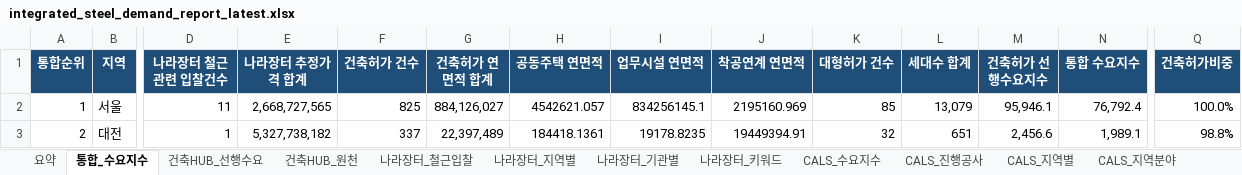
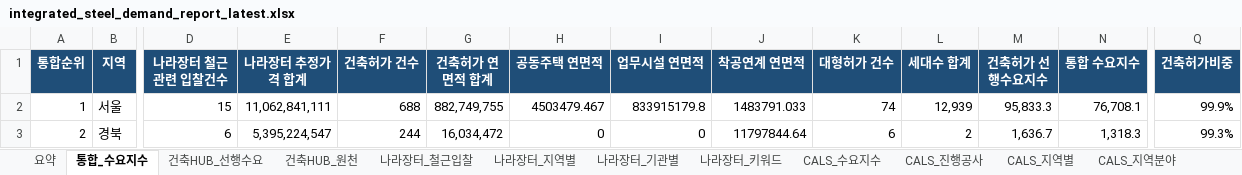
Before and after one commit to Ronaldooh123/steel-demand-report, an Excel workbook: data/processed/integrated_steel_demand_report_latest.xlsx, sheet 통합_수요지수, drawn as a sheet; only a part is shown, gaps mark what is left out; values as stored, in another font and other column widths than the file's, no borders; conditional formats not drawn; the diff covers the shown part only; the diff names each change by its address in the sheet, - before the commit and + after, or states it on an @@ line.

```diff
--- a/data/processed/integrated_steel_demand_report_latest.xlsx (sheet 통합_수요지수)
+++ b/data/processed/integrated_steel_demand_report_latest.xlsx (sheet 통합_수요지수)
-D2 (나라장터 철근관련 입찰건수): 11
+D2 (나라장터 철근관련 입찰건수): 15
-E2 (나라장터 추정가격 합계): 2,668,727,565
+E2 (나라장터 추정가격 합계): 11,062,841,111
-F2 (건축허가 건수): 825
+F2 (건축허가 건수): 688
-G2 (건축허가 연면적 합계): 884,126,027
+G2 (건축허가 연면적 합계): 882,749,755
-H2 (공동주택 연면적): 4542621.057
+H2 (공동주택 연면적): 4503479.467
-I2 (업무시설 연면적): 834256145.1
+I2 (업무시설 연면적): 833915179.8
-J2 (착공연계 연면적): 2195160.969
+J2 (착공연계 연면적): 1483791.033
-K2 (대형허가 건수): 85
+K2 (대형허가 건수): 74
-L2 (세대수 합계): 13,079
+L2 (세대수 합계): 12,939
-M2 (건축허가 선행수요지수): 95,946.1
+M2 (건축허가 선행수요지수): 95,833.3
-N2 (통합 수요지수): 76,792.4
+N2 (통합 수요지수): 76,708.1
-Q2 (건축허가비중): 100.0%
+Q2 (건축허가비중): 99.9%
-B3 (지역): 대전
+B3 (지역): 경북
-D3 (나라장터 철근관련 입찰건수): 1
+D3 (나라장터 철근관련 입찰건수): 6
-E3 (나라장터 추정가격 합계): 5,327,738,182
+E3 (나라장터 추정가격 합계): 5,395,224,547
-F3 (건축허가 건수): 337
+F3 (건축허가 건수): 244
-G3 (건축허가 연면적 합계): 22,397,489
+G3 (건축허가 연면적 합계): 16,034,472
-H3 (공동주택 연면적): 184418.1361
+H3 (공동주택 연면적): 0
-I3 (업무시설 연면적): 19178.8235
+I3 (업무시설 연면적): 0
-J3 (착공연계 연면적): 19449394.91
+J3 (착공연계 연면적): 11797844.64
-K3 (대형허가 건수): 32
+K3 (대형허가 건수): 6
-L3 (세대수 합계): 651
+L3 (세대수 합계): 2
-M3 (건축허가 선행수요지수): 2,456.6
+M3 (건축허가 선행수요지수): 1,636.7
-N3 (통합 수요지수): 1,989.1
+N3 (통합 수요지수): 1,318.3
-Q3 (건축허가비중): 98.8%
+Q3 (건축허가비중): 99.3%
```
Also changed, not shown: 176 edited cells elsewhere in this sheet, sheet 건축HUB_원천, sheet 나라장터_전체입찰, sheet 나라장터_철근입찰, sheet 나라장터_기관별, sheet 건축HUB_선행수요, sheet CALS_진행공사, 3 more sheets.
